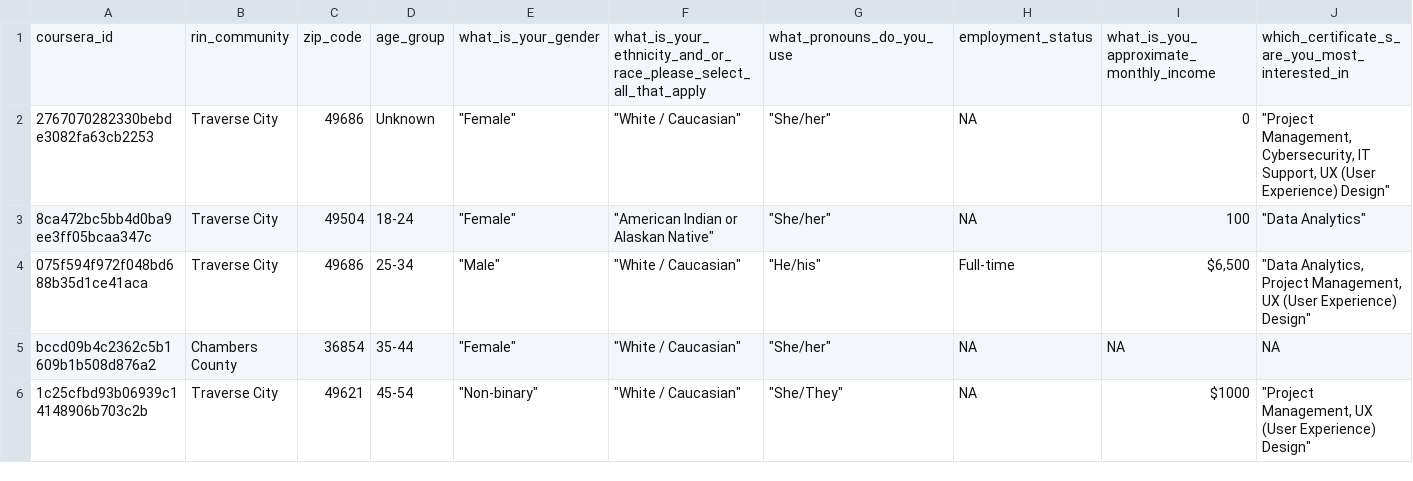
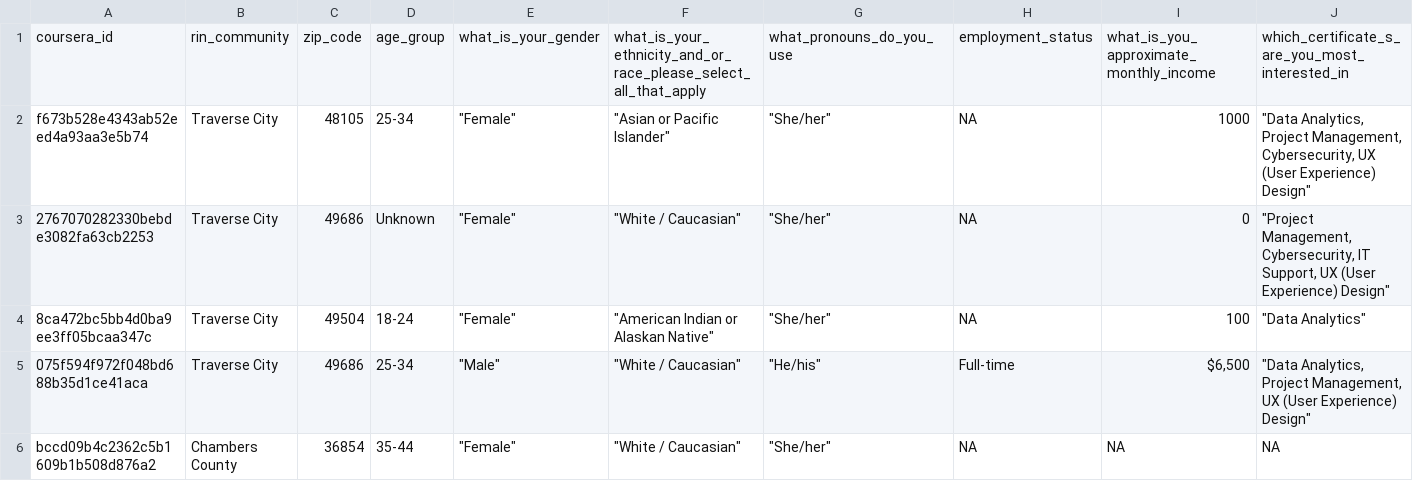
Before and after one commit to ruralinnovation/cori.data.rin, a CSV file: docs/coursera/downloads/applicants_anonymized_as_of_2025_05_19.csv, drawn as a sheet; only a part is shown; the shorter side is filled out with more unchanged rows; rows hold the shown columns only; the diff names each change by its address in the sheet, - before the commit and + after, or states it on an @@ line.

```diff
--- a/docs/coursera/downloads/applicants_anonymized_as_of_2025_05_19.csv
+++ b/docs/coursera/downloads/applicants_anonymized_as_of_2025_05_19.csv
+row 2: f673b528e4343ab52eed4a93aa3e5b74 | Traverse City | 48105 | 25-34 | "Female" | "Asian or Pacific Islander" | "She/her" | NA | 1000 | "Data Analytics, Project Management, Cybersecurity, UX (User Experience) Design"
```
Also changed, not shown: docs/coursera/downloads/gwg_applicants_in_rin_communities_as_of_2025_05_19.csv, docs/coursera/downloads/gwg_learners_in_rin_communities_as_of_2025_05_19.csv, 10 other files.
